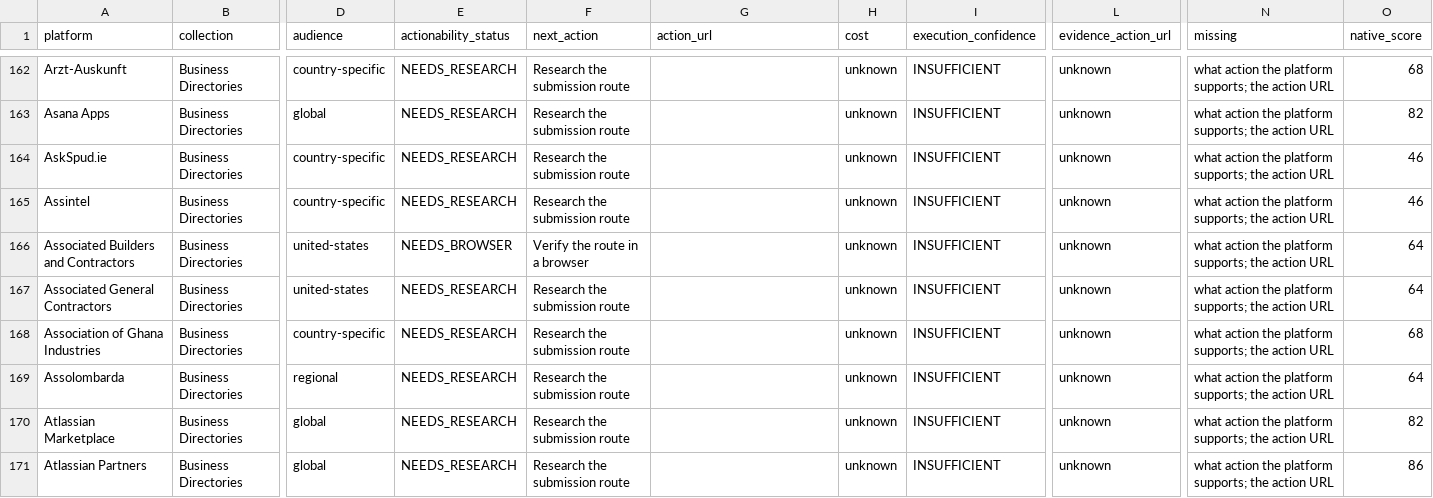
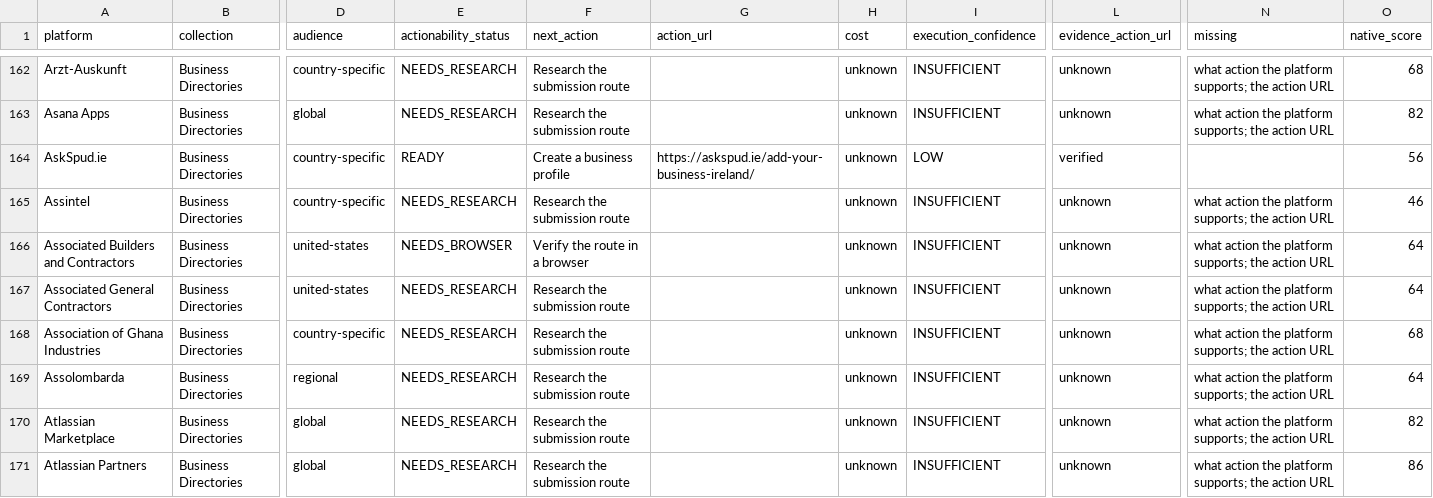
Before and after one commit to hrhelperg/PetroHrys.compublic, a CSV file: research/distribution-planner/execution-opportunities.csv, drawn as a sheet; only a part is shown, gaps mark what is left out; the diff covers the shown part only; the diff names each change by its address in the sheet, - before the commit and + after, or states it on an @@ line.

```diff
--- a/research/distribution-planner/execution-opportunities.csv
+++ b/research/distribution-planner/execution-opportunities.csv
-E164 (actionability_status): NEEDS_RESEARCH
+E164 (actionability_status): READY
-F164 (next_action): Research the submission route
+F164 (next_action): Create a business profile
-G164 (action_url): (empty)
+G164 (action_url): https://askspud.ie/add-your-business-ireland/
-I164 (execution_confidence): INSUFFICIENT
+I164 (execution_confidence): LOW
-L164 (evidence_action_url): unknown
+L164 (evidence_action_url): verified
-N164 (missing): what action the platform supports; the action URL
+N164 (missing): (empty)
-O164 (native_score): 46
+O164 (native_score): 56
```
Also changed, not shown: 71 edited cells elsewhere in this file, research/business-directories/opportunities.csv, research/media-pr-publishing/opportunities.csv, 30 other files.
